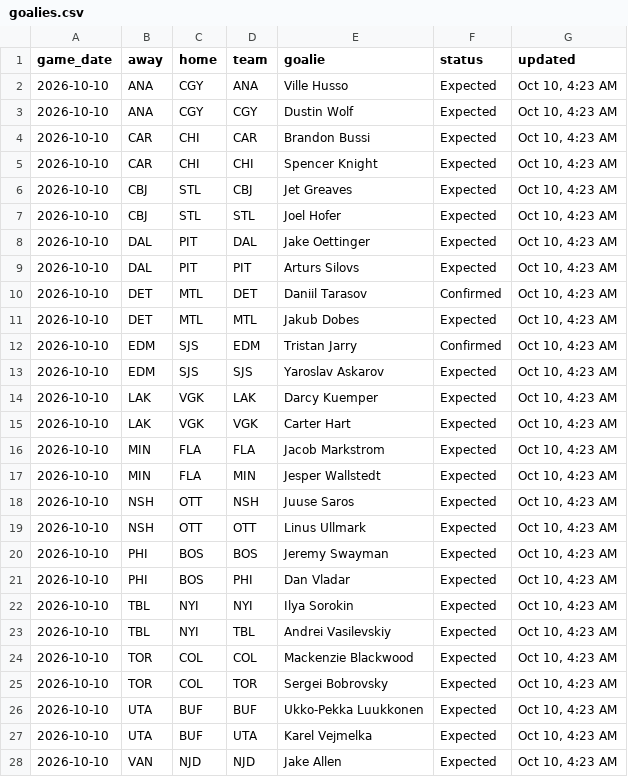
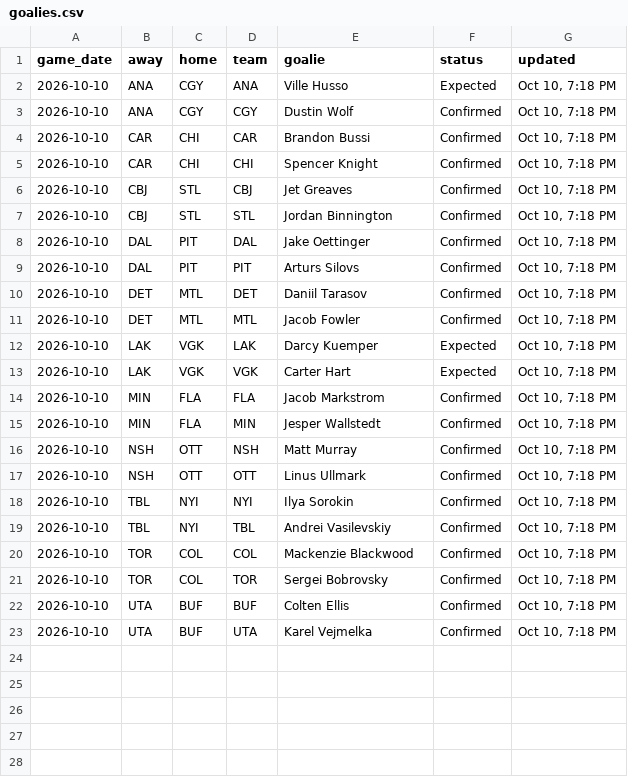
Before and after one commit to marekdoucet/pool-survivor, a CSV file: data/goalies.csv, drawn as a sheet; only a part is shown; the diff covers the shown part only.

```diff
--- a/data/goalies.csv
+++ b/data/goalies.csv
@@ -1,28 +1,23 @@
 game_date,away,home,team,goalie,status,updated
-2026-10-10,ANA,CGY,ANA,Ville Husso,Expected,"Oct 10, 4:23 AM"
-2026-10-10,ANA,CGY,CGY,Dustin Wolf,Expected,"Oct 10, 4:23 AM"
-2026-10-10,CAR,CHI,CAR,Brandon Bussi,Expected,"Oct 10, 4:23 AM"
-2026-10-10,CAR,CHI,CHI,Spencer Knight,Expected,"Oct 10, 4:23 AM"
-2026-10-10,CBJ,STL,CBJ,Jet Greaves,Expected,"Oct 10, 4:23 AM"
-2026-10-10,CBJ,STL,STL,Joel Hofer,Expected,"Oct 10, 4:23 AM"
-2026-10-10,DAL,PIT,DAL,Jake Oettinger,Expected,"Oct 10, 4:23 AM"
-2026-10-10,DAL,PIT,PIT,Arturs Silovs,Expected,"Oct 10, 4:23 AM"
-2026-10-10,DET,MTL,DET,Daniil Tarasov,Confirmed,"Oct 10, 4:23 AM"
-2026-10-10,DET,MTL,MTL,Jakub Dobes,Expected,"Oct 10, 4:23 AM"
-2026-10-10,EDM,SJS,EDM,Tristan Jarry,Confirmed,"Oct 10, 4:23 AM"
-2026-10-10,EDM,SJS,SJS,Yaroslav Askarov,Expected,"Oct 10, 4:23 AM"
-2026-10-10,LAK,VGK,LAK,Darcy Kuemper,Expected,"Oct 10, 4:23 AM"
-2026-10-10,LAK,VGK,VGK,Carter Hart,Expected,"Oct 10, 4:23 AM"
-2026-10-10,MIN,FLA,FLA,Jacob Markstrom,Expected,"Oct 10, 4:23 AM"
-2026-10-10,MIN,FLA,MIN,Jesper Wallstedt,Expected,"Oct 10, 4:23 AM"
-2026-10-10,NSH,OTT,NSH,Juuse Saros,Expected,"Oct 10, 4:23 AM"
-2026-10-10,NSH,OTT,OTT,Linus Ullmark,Expected,"Oct 10, 4:23 AM"
-2026-10-10,PHI,BOS,BOS,Jeremy Swayman,Expected,"Oct 10, 4:23 AM"
-2026-10-10,PHI,BOS,PHI,Dan Vladar,Expected,"Oct 10, 4:23 AM"
-2026-10-10,TBL,NYI,NYI,Ilya Sorokin,Expected,"Oct 10, 4:23 AM"
-2026-10-10,TBL,NYI,TBL,Andrei Vasilevskiy,Expected,"Oct 10, 4:23 AM"
-2026-10-10,TOR,COL,COL,Mackenzie Blackwood,Expected,"Oct 10, 4:23 AM"
-2026-10-10,TOR,COL,TOR,Sergei Bobrovsky,Expected,"Oct 10, 4:23 AM"
-2026-10-10,UTA,BUF,BUF,Ukko-Pekka Luukkonen,Expected,"Oct 10, 4:23 AM"
-2026-10-10,UTA,BUF,UTA,Karel Vejmelka,Expected,"Oct 10, 4:23 AM"
-2026-10-10,VAN,NJD,NJD,Jake Allen,Expected,"Oct 10, 4:23 AM"
+2026-10-10,ANA,CGY,ANA,Ville Husso,Expected,"Oct 10, 7:18 PM"
+2026-10-10,ANA,CGY,CGY,Dustin Wolf,Confirmed,"Oct 10, 7:18 PM"
+2026-10-10,CAR,CHI,CAR,Brandon Bussi,Confirmed,"Oct 10, 7:18 PM"
+2026-10-10,CAR,CHI,CHI,Spencer Knight,Confirmed,"Oct 10, 7:18 PM"
+2026-10-10,CBJ,STL,CBJ,Jet Greaves,Confirmed,"Oct 10, 7:18 PM"
+2026-10-10,CBJ,STL,STL,Jordan Binnington,Confirmed,"Oct 10, 7:18 PM"
+2026-10-10,DAL,PIT,DAL,Jake Oettinger,Confirmed,"Oct 10, 7:18 PM"
+2026-10-10,DAL,PIT,PIT,Arturs Silovs,Confirmed,"Oct 10, 7:18 PM"
+2026-10-10,DET,MTL,DET,Daniil Tarasov,Confirmed,"Oct 10, 7:18 PM"
+2026-10-10,DET,MTL,MTL,Jacob Fowler,Confirmed,"Oct 10, 7:18 PM"
+2026-10-10,LAK,VGK,LAK,Darcy Kuemper,Expected,"Oct 10, 7:18 PM"
+2026-10-10,LAK,VGK,VGK,Carter Hart,Expected,"Oct 10, 7:18 PM"
+2026-10-10,MIN,FLA,FLA,Jacob Markstrom,Confirmed,"Oct 10, 7:18 PM"
+2026-10-10,MIN,FLA,MIN,Jesper Wallstedt,Confirmed,"Oct 10, 7:18 PM"
+2026-10-10,NSH,OTT,NSH,Matt Murray,Confirmed,"Oct 10, 7:18 PM"
+2026-10-10,NSH,OTT,OTT,Linus Ullmark,Confirmed,"Oct 10, 7:18 PM"
+2026-10-10,TBL,NYI,NYI,Ilya Sorokin,Confirmed,"Oct 10, 7:18 PM"
+2026-10-10,TBL,NYI,TBL,Andrei Vasilevskiy,Confirmed,"Oct 10, 7:18 PM"
+2026-10-10,TOR,COL,COL,Mackenzie Blackwood,Confirmed,"Oct 10, 7:18 PM"
+2026-10-10,TOR,COL,TOR,Sergei Bobrovsky,Confirmed,"Oct 10, 7:18 PM"
+2026-10-10,UTA,BUF,BUF,Colten Ellis,Confirmed,"Oct 10, 7:18 PM"
+2026-10-10,UTA,BUF,UTA,Karel Vejmelka,Confirmed,"Oct 10, 7:18 PM"
```
Also changed, not shown: 1 removed row elsewhere in this file, data/injuries.csv, data/schedule.csv, 4 other files.
